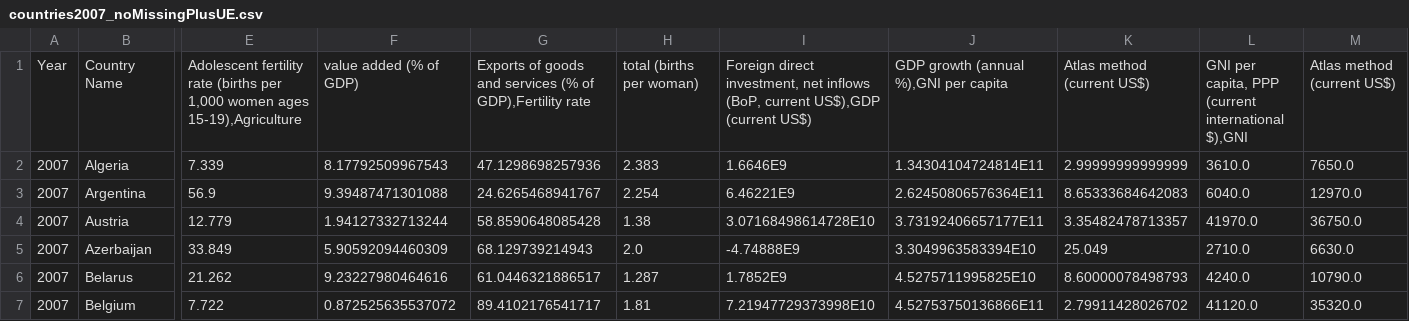
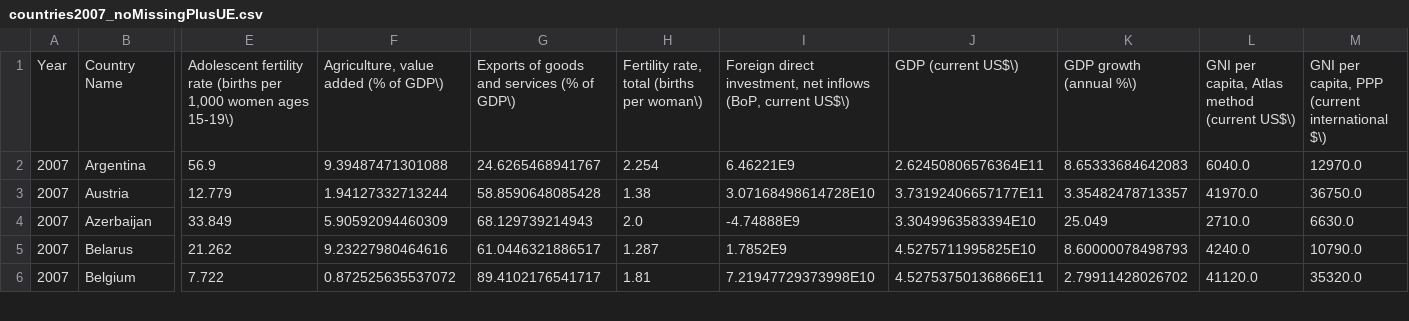
Before and after one commit to Gruck/DataMiningGruckZaza, a CSV file: countries2007/countries2007_noMissingPlusUE.csv, drawn as a sheet; only a part is shown, gaps mark what is left out; rows hold the shown columns only; the diff covers the shown part only; the diff names each change by its address in the sheet, - before the commit and + after, or states it on an @@ line.

```diff
--- a/countries2007/countries2007_noMissingPlusUE.csv
+++ b/countries2007/countries2007_noMissingPlusUE.csv
-E1: …women ages 15-19),Agriculture
+E1: …women ages 15-19\)
-F1: value added (% of GDP)
+F1: Agriculture, value added (% of GDP\)
-G1: …(% of GDP),Fertility rate
+G1: …(% of GDP\)
-H1: total (births per woman)
+H1: Fertility rate, total (births per woman\)
-I1: …(BoP, current US$),GDP (current US$)
+I1: …(BoP, current US$\)
-J1: GDP growth (annual %),GNI per capita
+J1: GDP (current US$\)
-K1: Atlas method (current US$)
+K1: GDP growth (annual %\)
-L1: …per capita, PPP (current international $),GNI
+L1: …per capita, Atlas method (current US$\)
-M1: Atlas method (current US$)
+M1: GNI per capita, PPP (current international $\)
-row 2: 2007 | Algeria | 7.339 | 8.17792509967543 | 47.1298698257936 | 2.383 | 1.6646E9 | 1.34304104724814E11 | 2.99999999999999 | 3610.0 | 7650.0
```
Also changed, not shown: 51 edited cells elsewhere in this file, countries2007/countries2007_ALLplusUE.csv, countries2007/countries2007_noMissing2PlusUE.csv.
